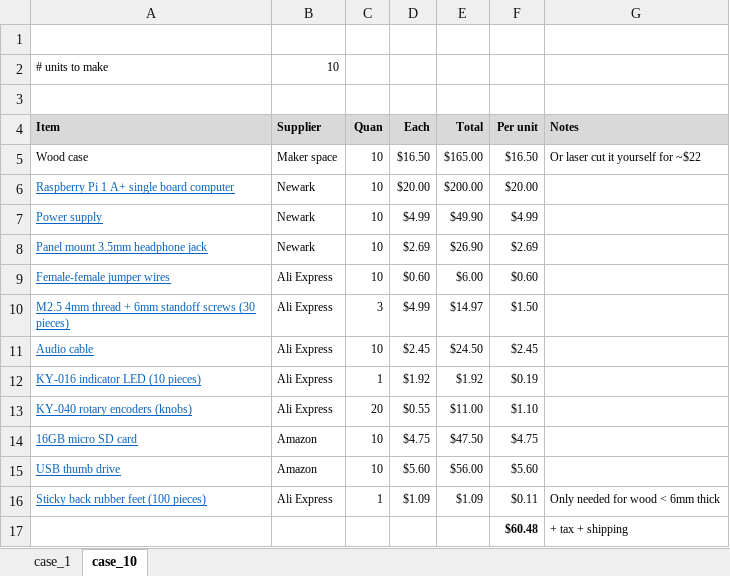
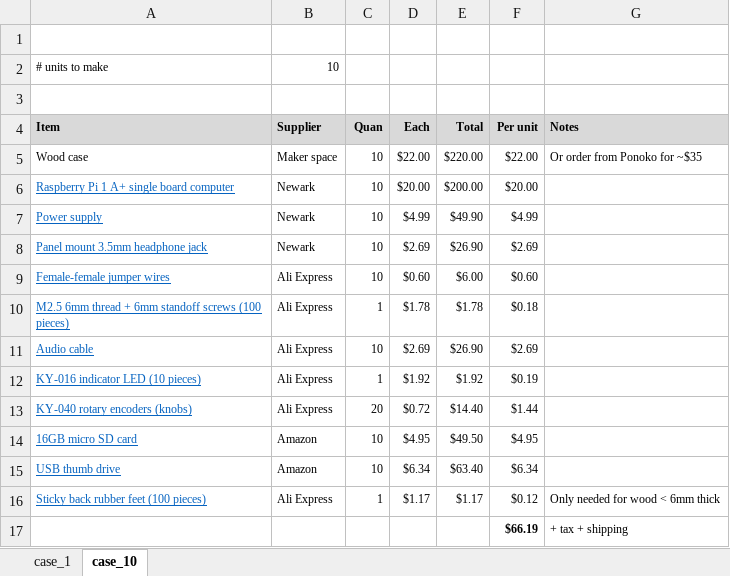
Before and after one commit to rosswesleyporter/dqmusicbox, an Excel workbook: docs/build_instructions_standard.xlsx, sheet case_10, drawn as a sheet; values as stored, in another font and other column widths than the file's, no borders; removed rows and columns are numbered as before the commit, all else as after; the diff names each change by its address in the sheet, - before the commit and + after, or states it on an @@ line.

Commit message:
Updated parts list
Updated parts list

```diff
--- a/docs/build_instructions_standard.xlsx (sheet case_10)
+++ b/docs/build_instructions_standard.xlsx (sheet case_10)
-D5 (Each): $16.50
+D5 (Each): $22.00
-E5 (Total): $165.00
+E5 (Total): $220.00
-F5 (Per unit): $16.50
+F5 (Per unit): $22.00
-G5 (Notes): Or laser cut it yourself for ~$22
+G5 (Notes): Or order from Ponoko for ~$35
-row 10: M2.5 4mm thread + 6mm standoff screws (30 pieces) | Ali Express | 3 | $4.99 | $14.97 | $1.50
+row 10: M2.5 6mm thread + 6mm standoff screws (100 pieces) | Ali Express | 1 | $1.78 | $1.78 | $0.18
-D11 (Each): $2.45
+D11 (Each): $2.69
-E11 (Total): $24.50
+E11 (Total): $26.90
-F11 (Per unit): $2.45
+F11 (Per unit): $2.69
-D13 (Each): $0.55
+D13 (Each): $0.72
-E13 (Total): $11.00
+E13 (Total): $14.40
-F13 (Per unit): $1.10
+F13 (Per unit): $1.44
-D14 (Each): $4.75
+D14 (Each): $4.95
-E14 (Total): $47.50
+E14 (Total): $49.50
-F14 (Per unit): $4.75
+F14 (Per unit): $4.95
-D15 (Each): $5.60
+D15 (Each): $6.34
-E15 (Total): $56.00
+E15 (Total): $63.40
-F15 (Per unit): $5.60
+F15 (Per unit): $6.34
-D16 (Each): $1.09
+D16 (Each): $1.17
-E16 (Total): $1.09
+E16 (Total): $1.17
-F16 (Per unit): $0.11
+F16 (Per unit): $0.12
-F17 (Per unit): $60.48
+F17 (Per unit): $66.19
```
Also changed, not shown: sheet case_1, 4 other files.
